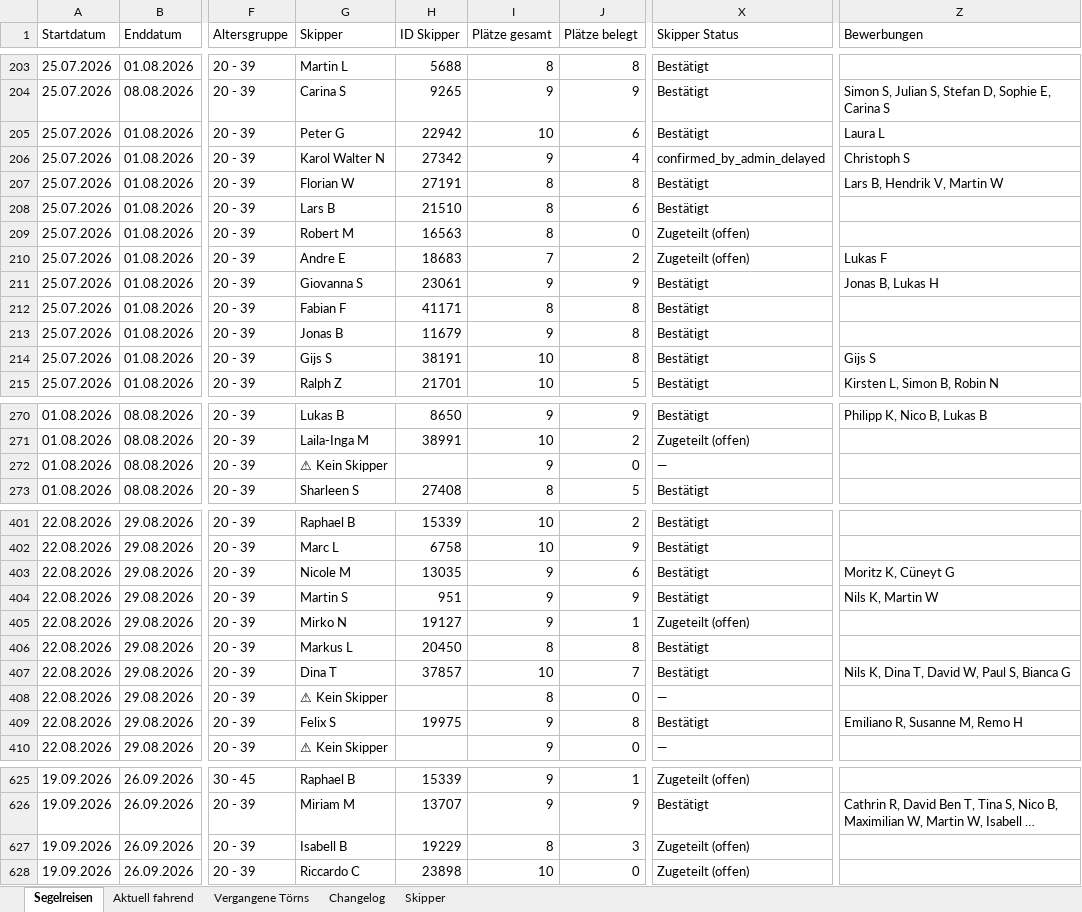
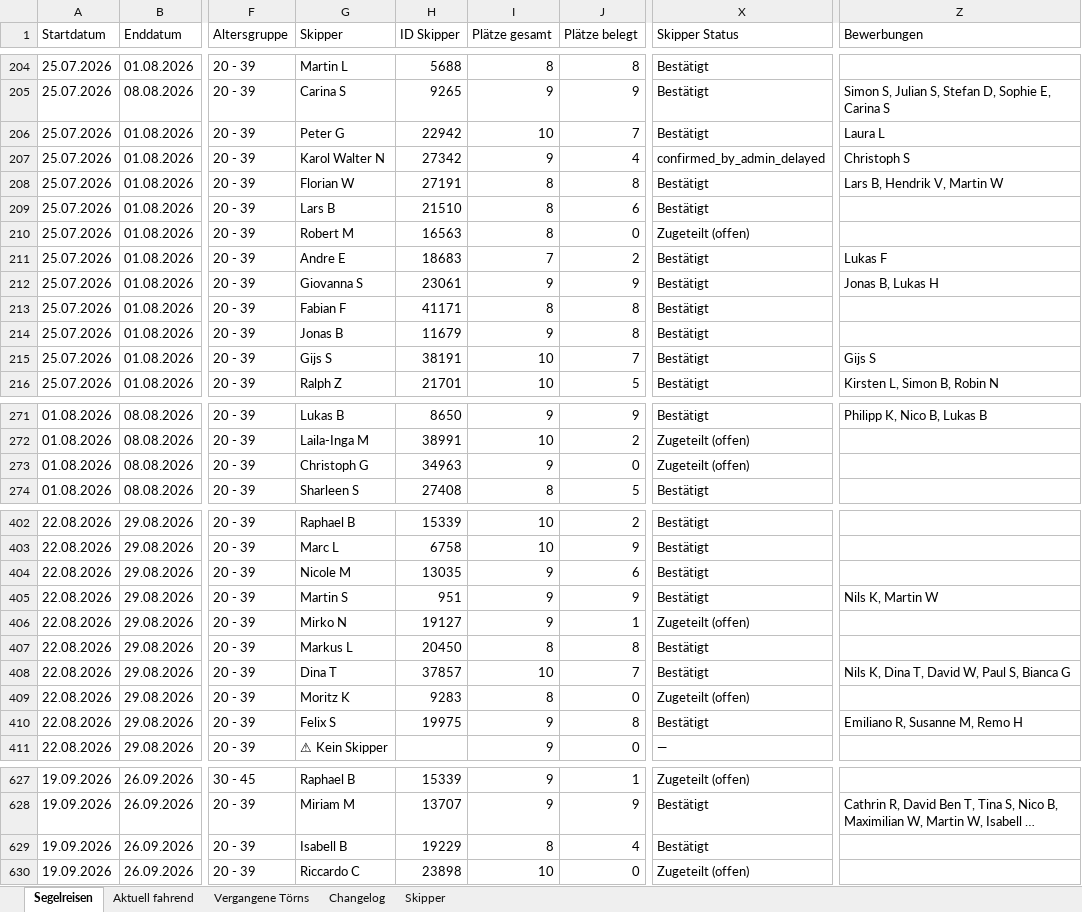
Before and after one commit to WolkeYachting/Skipperplan, an Excel workbook: skipperplan.xlsx, sheet Segelreisen, drawn as a sheet; only a part is shown, gaps mark what is left out; long unchanged cells end in …; values as stored, in another font and other column widths than the file's, no cell formats; addresses are those after the commit; the diff covers the shown part only; the diff names each change by its address in the sheet, - before the commit and + after, or states it on an @@ line.

Commit message:
Skipperplan: 17.06.2026 03:01 UTC

```diff
--- a/skipperplan.xlsx (sheet Segelreisen)
+++ b/skipperplan.xlsx (sheet Segelreisen)
-J206 (Plätze belegt): 6
+J206 (Plätze belegt): 7
-X211 (Skipper Status): Zugeteilt (offen)
+X211 (Skipper Status): Bestätigt
-J215 (Plätze belegt): 8
+J215 (Plätze belegt): 7
-G273 (Skipper): ⚠ Kein Skipper
+G273 (Skipper): Christoph G
-H273 (ID Skipper): (empty)
+H273 (ID Skipper): 34963
-X273 (Skipper Status): —
+X273 (Skipper Status): Zugeteilt (offen)
-Z404 (Bewerbungen): Moritz K, Cüneyt G
+Z404 (Bewerbungen): (empty)
-G409 (Skipper): ⚠ Kein Skipper
+G409 (Skipper): Moritz K
-H409 (ID Skipper): (empty)
+H409 (ID Skipper): 9283
-X409 (Skipper Status): —
+X409 (Skipper Status): Zugeteilt (offen)
-J629 (Plätze belegt): 3
+J629 (Plätze belegt): 4
-X629 (Skipper Status): Zugeteilt (offen)
+X629 (Skipper Status): Bestätigt
```
Also changed, not shown: 3 added rows and 48 edited cells elsewhere in this sheet, sheet Changelog, sheet Skipper, cell formats.
